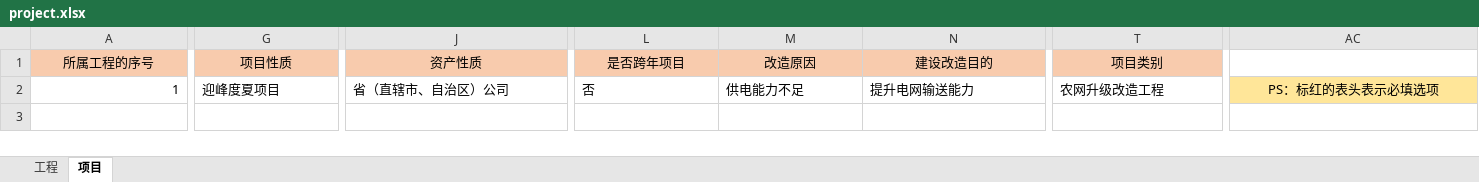
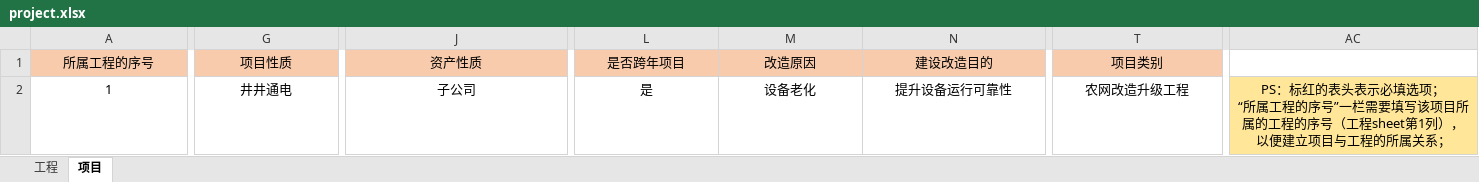
Before and after one commit to lcy1993-git/Cyg.Manage.Web, an Excel workbook: public/template/project.xlsx, sheet 项目, drawn as a sheet; only a part is shown, gaps mark what is left out; values as stored, in another font and other column widths than the file's, no borders; ↵ is a line break in a cell; the diff covers the shown part only; the diff names each change by its address in the sheet, - before the commit and + after, or states it on an @@ line.

```diff
--- a/public/template/project.xlsx (sheet 项目)
+++ b/public/template/project.xlsx (sheet 项目)
-A2 alignment: right
+A2 alignment: center
-G2 (项目性质): 迎峰度夏项目
+G2 (项目性质): 井井通电
-G2 alignment: left
+G2 alignment: center
-J2 (资产性质): 省（直辖市、自治区）公司
+J2 (资产性质): 子公司
-J2:T2 alignment: left
+J2:T2 alignment: center
-L2 (是否跨年项目): 否
+L2 (是否跨年项目): 是
-M2 (改造原因): 供电能力不足
+M2 (改造原因): 设备老化
-N2 (建设改造目的): 提升电网输送能力
+N2 (建设改造目的): 提升设备运行可靠性
-T2 (项目类别): 农网升级改造工程
+T2 (项目类别): 农网改造升级工程
-AC2: PS：标红的表头表示必填选项
+AC2: PS：标红的表头表示必填选项； ↵ “所属工程的序号”一栏需要填写该项目所属的工程的序号（工程sheet第1列），以便建立项目与工程的所属关系；
```
Also changed, not shown: cell formats elsewhere in this sheet, sheet 工程, 2 other files.
